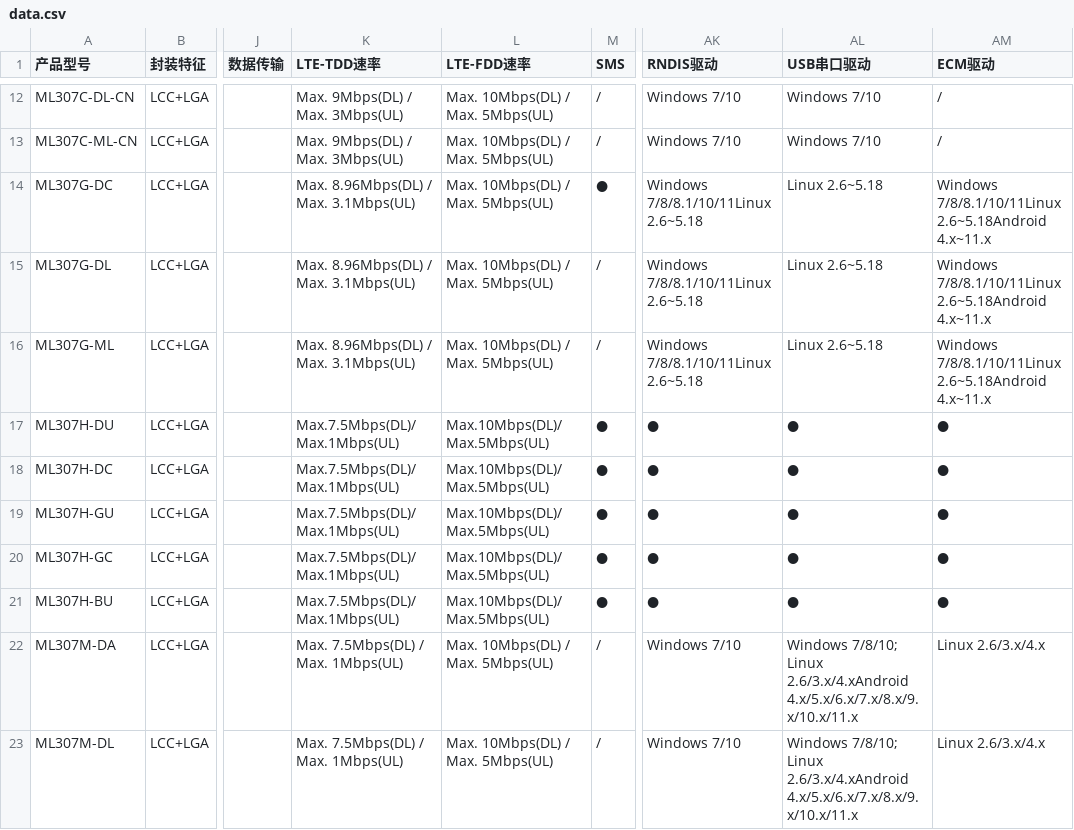
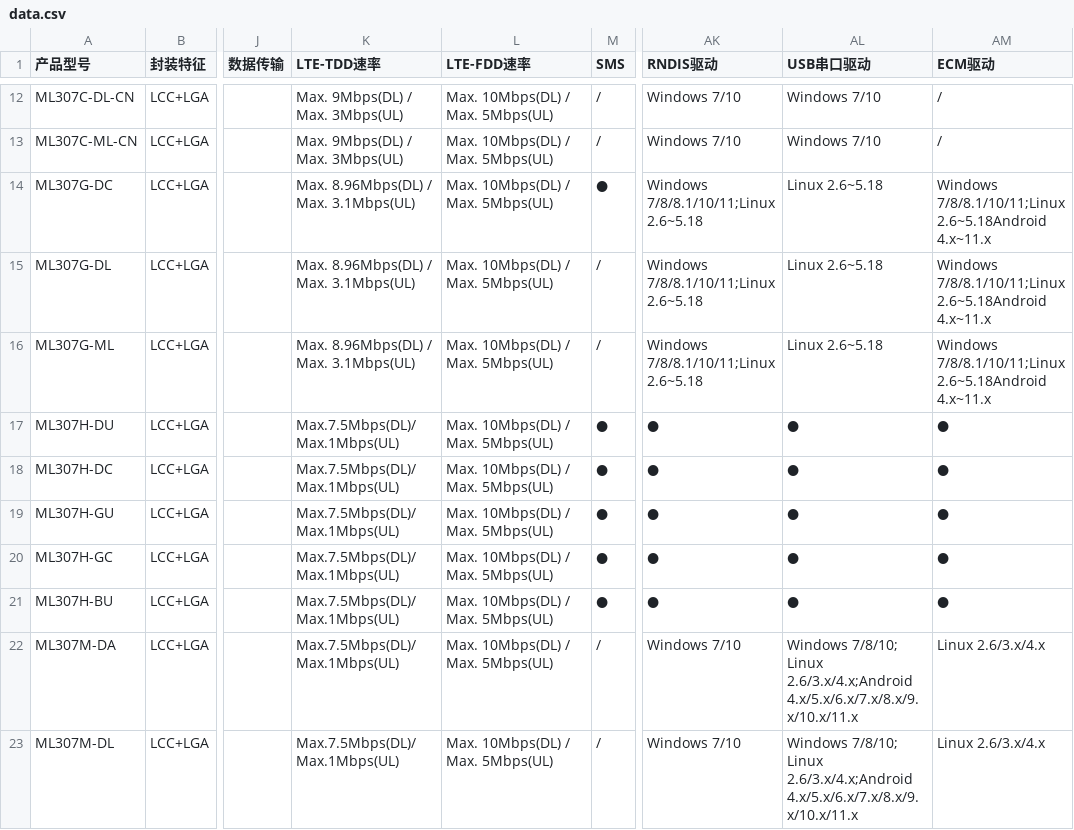
Before and after one commit to zengkepa-png/xuanxing, a CSV file: data.csv, drawn as a sheet; only a part is shown, gaps mark what is left out; the diff covers the shown part only; the diff names each change by its address in the sheet, - before the commit and + after, or states it on an @@ line.

Commit message:
update

```diff
--- a/data.csv
+++ b/data.csv
-AK14:AK16 (RNDIS驱动): Windows 7/8/8.1/10/11Linux 2.6~5.18
+AK14:AK16 (RNDIS驱动): Windows 7/8/8.1/10/11;Linux 2.6~5.18
-AM14:AM16 (ECM驱动): Windows 7/8/8.1/10/11Linux 2.6~5.18Android 4.x~11.x
+AM14:AM16 (ECM驱动): Windows 7/8/8.1/10/11;Linux 2.6~5.18Android 4.x~11.x
-L17:L21 (LTE-FDD速率): Max.10Mbps(DL)/Max.5Mbps(UL)
+L17:L21 (LTE-FDD速率): Max. 10Mbps(DL) / Max. 5Mbps(UL)
-K22:K23 (LTE-TDD速率): Max. 7.5Mbps(DL) / Max. 1Mbps(UL)
+K22:K23 (LTE-TDD速率): Max.7.5Mbps(DL)/Max.1Mbps(UL)
-AL22:AL23 (USB串口驱动): …7/8/10; Linux 2.6/3.x/4.xAndroid 4.x/5.x/6.x/7.x/8.x/9.x/10.x/11.x
+AL22:AL23 (USB串口驱动): …7/8/10; Linux 2.6/3.x/4.x;Android 4.x/5.x/6.x/7.x/8.x/9.x/10.x/11.x
```
Also changed, not shown: 33 edited cells elsewhere in this file.
